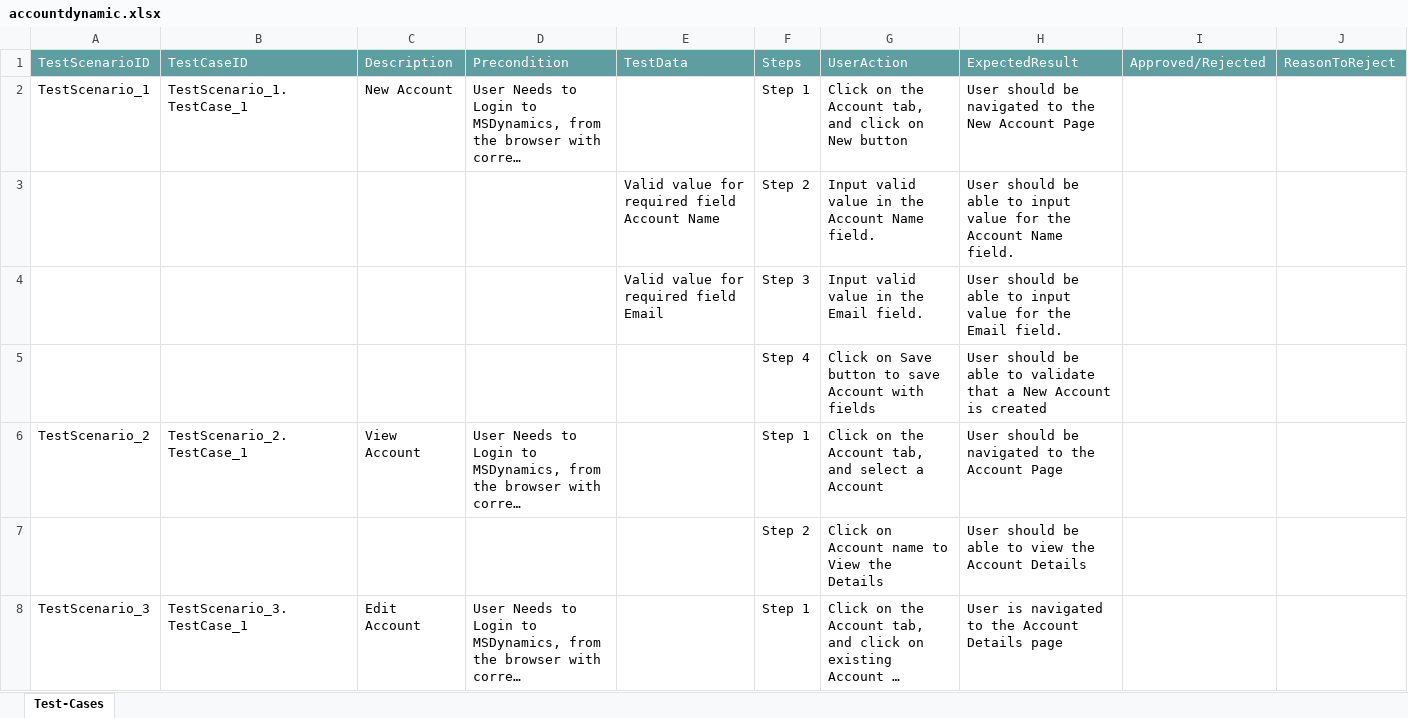
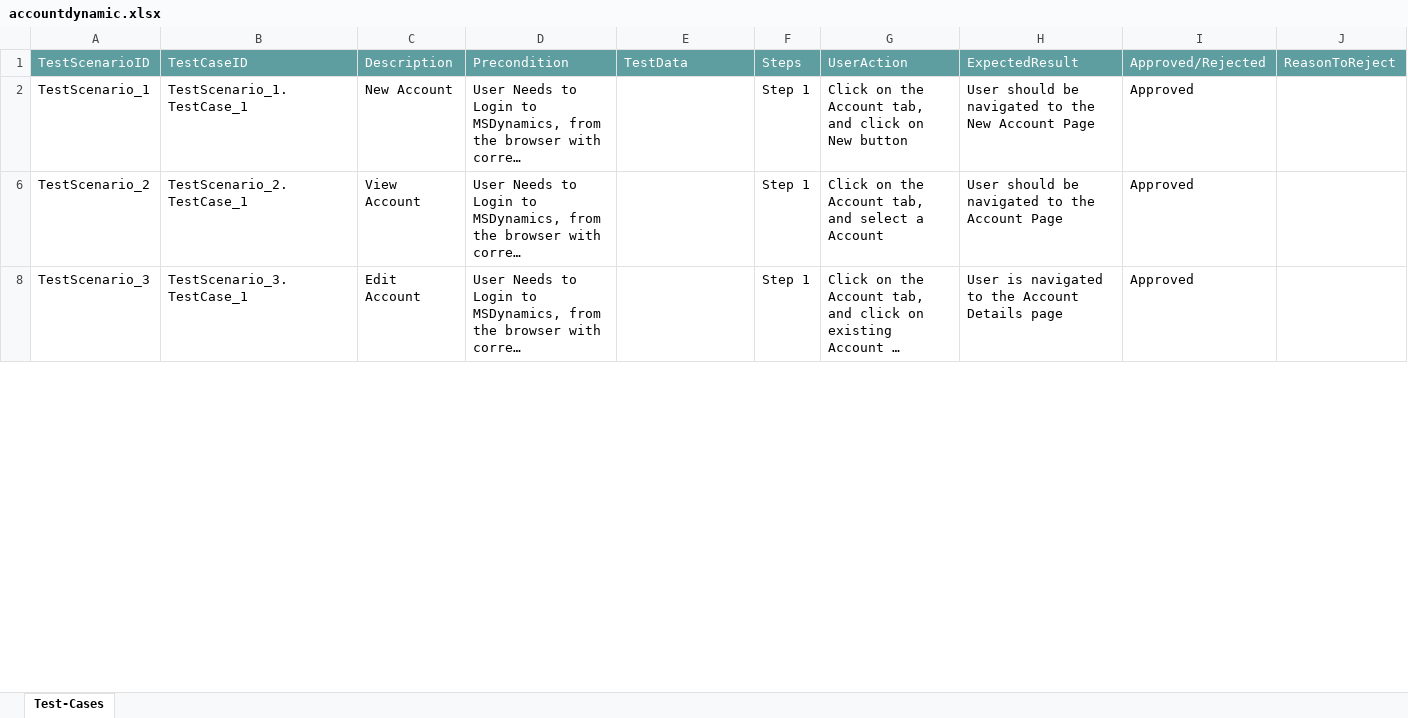
Before and after one commit to ShaikMohamedIrfan/newdyna, an Excel workbook: accountdynamic.xlsx, sheet Test-Cases, drawn as a sheet; only a part is shown; long unchanged cells end in …; values as stored, in another font and other column widths than the file's, no borders; table styles not drawn; the diff covers the shown part only; the diff names each change by its address in the sheet, - before the commit and + after, or states it on an @@ line.

Commit message:
Add files via upload

```diff
--- a/accountdynamic.xlsx (sheet Test-Cases)
+++ b/accountdynamic.xlsx (sheet Test-Cases)
-I2: (empty)
+I2: Approved
@@ row 3 hidden:  |  |  |  | Valid value for required field Account Name | Step 2 | Input valid value in the Account Name field. | User should be able to input value for the Account Name field. @@
@@ row 4 hidden:  |  |  |  | Valid value for required field Email | Step 3 | Input valid value in the Email field. | User should be able to input value for the Email field. @@
@@ row 5 hidden:  |  |  |  |  | Step 4 | Click on Save button to save Account with fields | User should be able to validate that a New Account is created @@
-I6: (empty)
+I6: Approved
@@ row 7 hidden:  |  |  |  |  | Step 2 | Click on Account name to View the Details | User should be able to view the Account Details @@
-I8: (empty)
+I8: Approved
```
Also changed, not shown: 5 hidden or unhidden rows and 1 edited cell elsewhere in this sheet.
